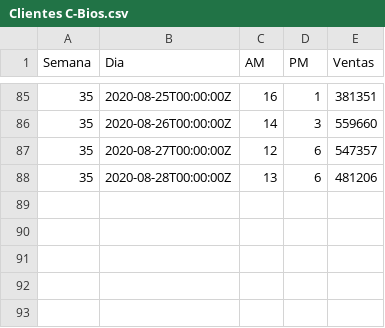
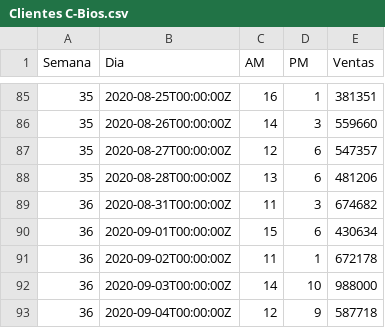
Before and after one commit to crbojaca/CBios, a CSV file: Clientes C-Bios.csv, drawn as a sheet; only a part is shown, gaps mark what is left out.

```diff
--- a/Clientes C-Bios.csv
+++ b/Clientes C-Bios.csv
@@ -88 +88,6 @@ Semana,Dia,AM,PM,Ventas
 35,2020-08-28T00:00:00Z,13,6,481206
+36,2020-08-31T00:00:00Z,11,3,674682
+36,2020-09-01T00:00:00Z,15,6,430634
+36,2020-09-02T00:00:00Z,11,1,672178
+36,2020-09-03T00:00:00Z,14,10,988000
+36,2020-09-04T00:00:00Z,12,9,587718
```
Also changed, not shown: Inventario Produccion C-Bios.csv, Ventas C-Bios.csv.
